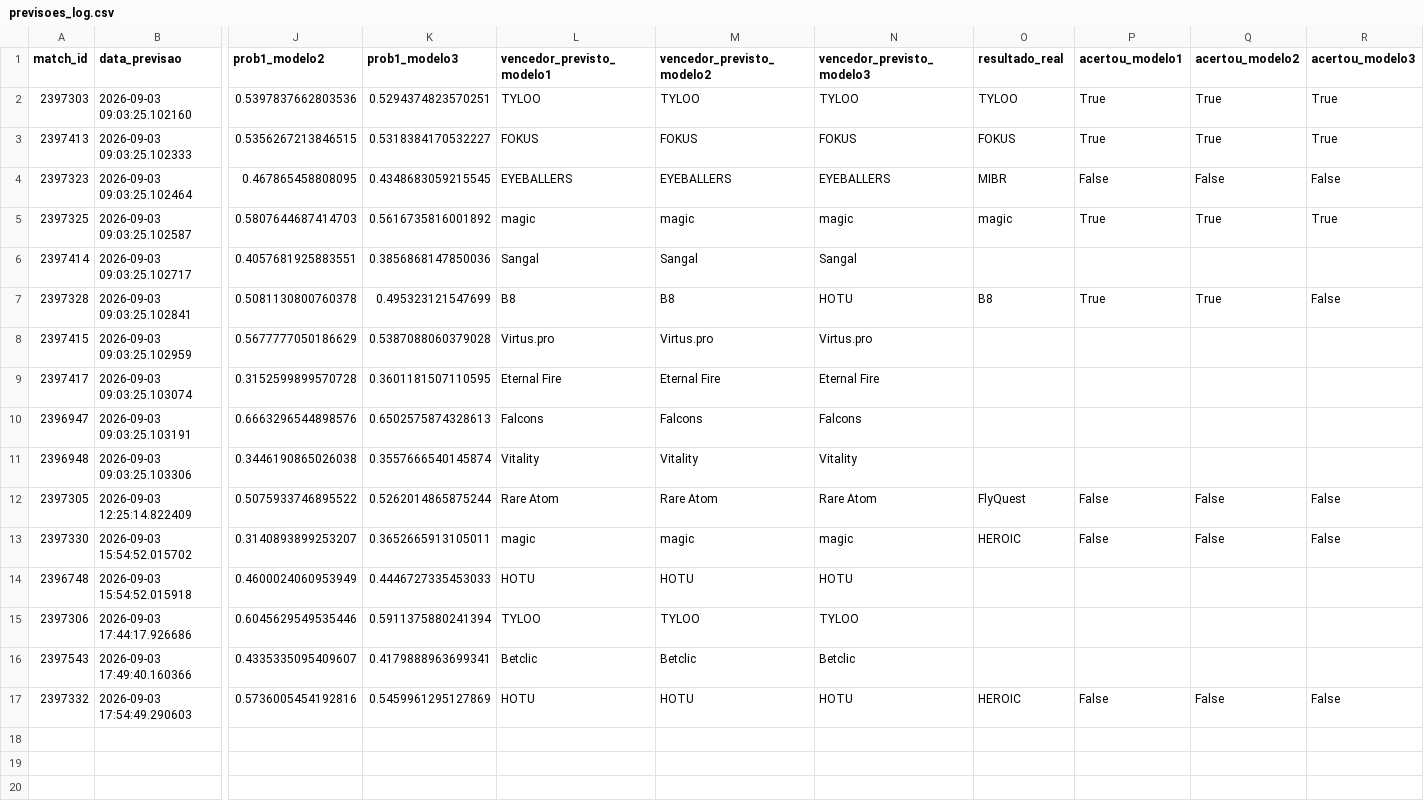
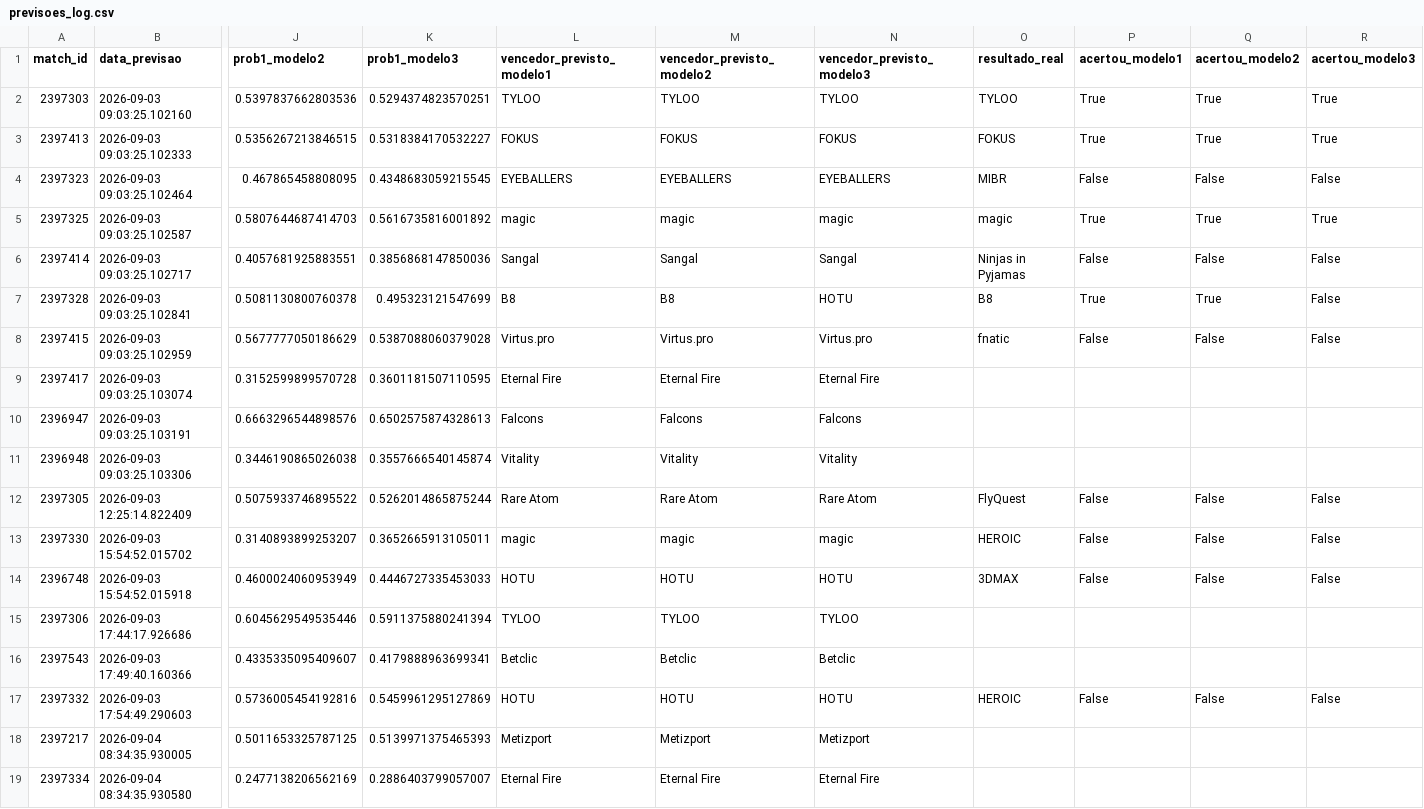
Before and after one commit to ppxdpp17/CS2-Predictor, a CSV file: data/previsoes_log.csv, drawn as a sheet; only a part is shown, gaps mark what is left out; rows hold the shown columns only; the diff names each change by its address in the sheet, - before the commit and + after, or states it on an @@ line.

```diff
--- a/data/previsoes_log.csv
+++ b/data/previsoes_log.csv
-O6 (resultado_real): (empty)
+O6 (resultado_real): Ninjas in Pyjamas
-P6 (acertou_modelo1): (empty)
+P6 (acertou_modelo1): False
-Q6 (acertou_modelo2): (empty)
+Q6 (acertou_modelo2): False
-R6 (acertou_modelo3): (empty)
+R6 (acertou_modelo3): False
-O8 (resultado_real): (empty)
+O8 (resultado_real): fnatic
-P8 (acertou_modelo1): (empty)
+P8 (acertou_modelo1): False
-Q8 (acertou_modelo2): (empty)
+Q8 (acertou_modelo2): False
-R8 (acertou_modelo3): (empty)
+R8 (acertou_modelo3): False
-O14 (resultado_real): (empty)
+O14 (resultado_real): 3DMAX
-P14 (acertou_modelo1): (empty)
+P14 (acertou_modelo1): False
-Q14 (acertou_modelo2): (empty)
+Q14 (acertou_modelo2): False
-R14 (acertou_modelo3): (empty)
+R14 (acertou_modelo3): False
+row 18: 2397217 | 2026-09-04 08:34:35.930005 | 0.5011653325787125 | 0.5139971375465393 | Metizport | Metizport | Metizport
+row 19: 2397334 | 2026-09-04 08:34:35.930580 | 0.2477138206562169 | 0.2886403799057007 | Eternal Fire | Eternal Fire | Eternal Fire
```
Also changed, not shown: 2 other files.
